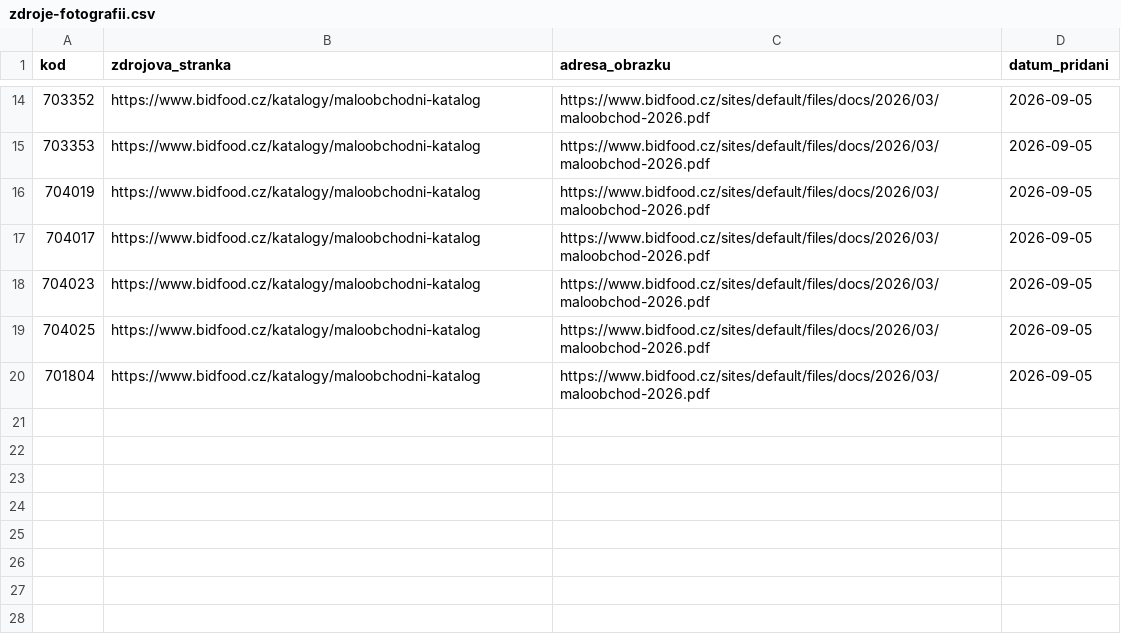
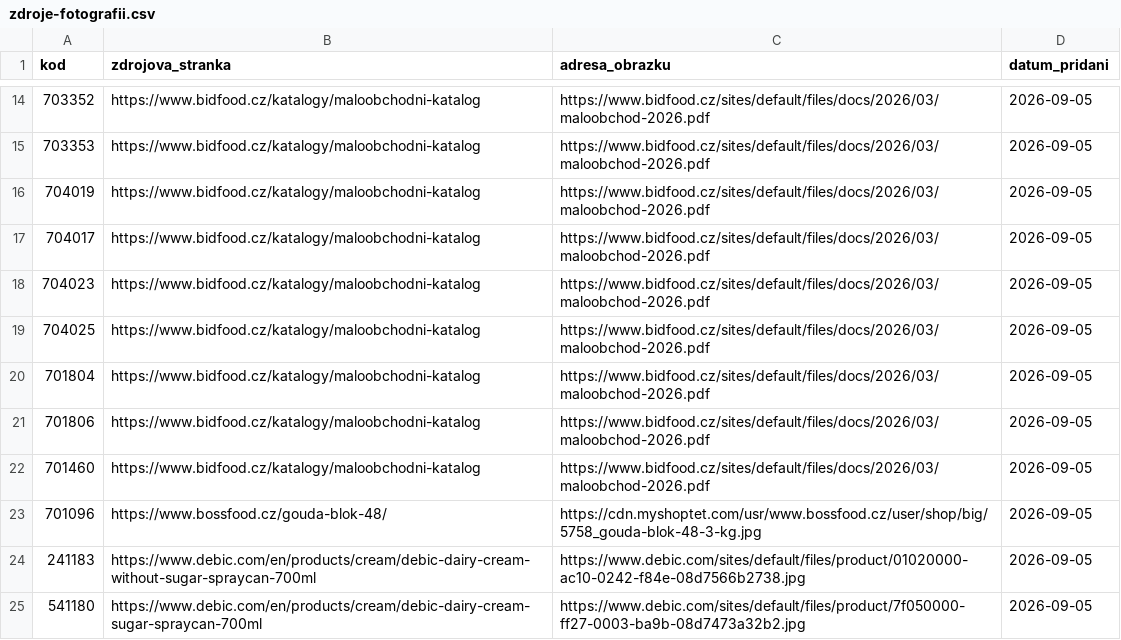
Before and after one commit to kenypospi/honzuv-market, a CSV file: Fotky/zdroje-fotografii.csv, drawn as a sheet; only a part is shown, gaps mark what is left out; the diff names each change by its address in the sheet, - before the commit and + after, or states it on an @@ line.

```diff
--- a/Fotky/zdroje-fotografii.csv
+++ b/Fotky/zdroje-fotografii.csv
+row 21: 701806 | https://www.bidfood.cz/katalogy/maloobchodni-katalog | https://www.bidfood.cz/sites/default/files/docs/2026/03/maloobchod-2026.pdf | 2026-09-05
+row 22: 701460 | https://www.bidfood.cz/katalogy/maloobchodni-katalog | https://www.bidfood.cz/sites/default/files/docs/2026/03/maloobchod-2026.pdf | 2026-09-05
+row 23: 701096 | https://www.bossfood.cz/gouda-blok-48/ | https://cdn.myshoptet.com/usr/www.bossfood.cz/user/shop/big/5758_gouda-blok-48-3-kg.jpg | 2026-09-05
+row 24: 241183 | https://www.debic.com/en/products/cream/debic-dairy-cream-without-sugar-spraycan-700ml | https://www.debic.com/sites/default/files/product/01020000-ac10-0242-f84e-08d7566b2738.jpg | 2026-09-05
+row 25: 541180 | https://www.debic.com/en/products/cream/debic-dairy-cream-sugar-spraycan-700ml | https://www.debic.com/sites/default/files/product/7f050000-ff27-0003-ba9b-08d7473a32b2.jpg | 2026-09-05
```
Also changed, not shown: 5 other files.
